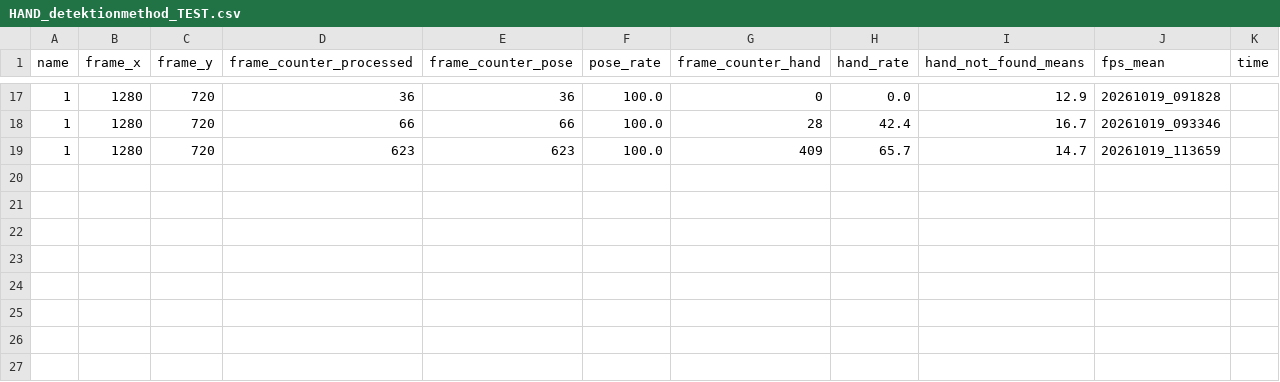
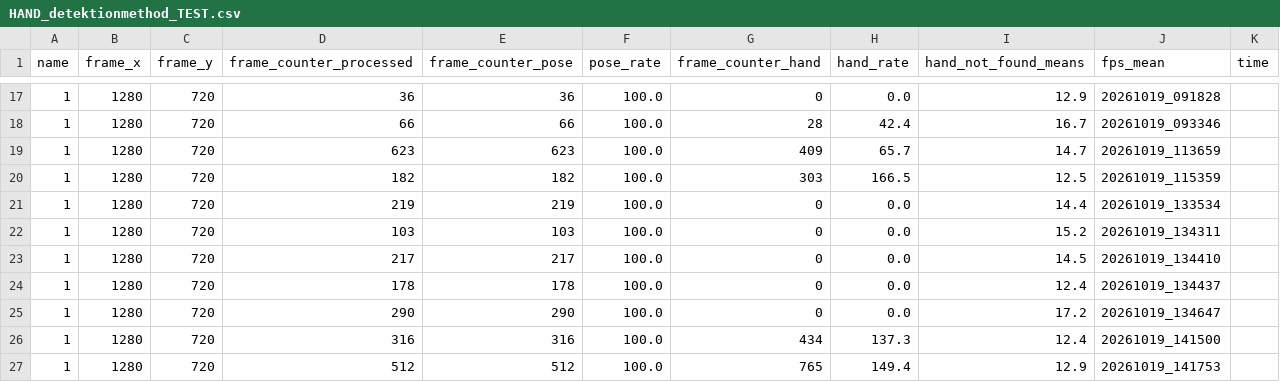
Before and after one commit to Eulelarve/Masterarbeit, a CSV file: Stitchi1.0/HAND_detektionmethod_TEST.csv, drawn as a sheet; only a part is shown, gaps mark what is left out; the diff names each change by its address in the sheet, - before the commit and + after, or states it on an @@ line.

Commit message:
home... code change integrate hand roi in detector

```diff
--- a/Stitchi1.0/HAND_detektionmethod_TEST.csv
+++ b/Stitchi1.0/HAND_detektionmethod_TEST.csv
+row 20: 1 | 1280 | 720 | 182 | 182 | 100.0 | 303 | 166.5 | 12.5 | 20261019_115359
+row 21: 1 | 1280 | 720 | 219 | 219 | 100.0 | 0 | 0.0 | 14.4 | 20261019_133534
+row 22: 1 | 1280 | 720 | 103 | 103 | 100.0 | 0 | 0.0 | 15.2 | 20261019_134311
+row 23: 1 | 1280 | 720 | 217 | 217 | 100.0 | 0 | 0.0 | 14.5 | 20261019_134410
+row 24: 1 | 1280 | 720 | 178 | 178 | 100.0 | 0 | 0.0 | 12.4 | 20261019_134437
+row 25: 1 | 1280 | 720 | 290 | 290 | 100.0 | 0 | 0.0 | 17.2 | 20261019_134647
+row 26: 1 | 1280 | 720 | 316 | 316 | 100.0 | 434 | 137.3 | 12.4 | 20261019_141500
+row 27: 1 | 1280 | 720 | 512 | 512 | 100.0 | 765 | 149.4 | 12.9 | 20261019_141753
```
Also changed, not shown: Stitchi1.0/Move_grab_detection_methode_test.csv, 5 other files.
